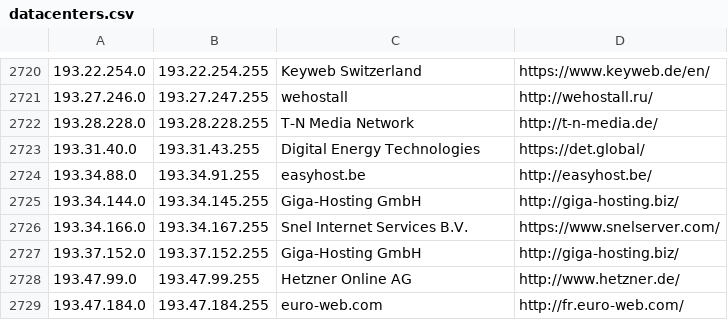
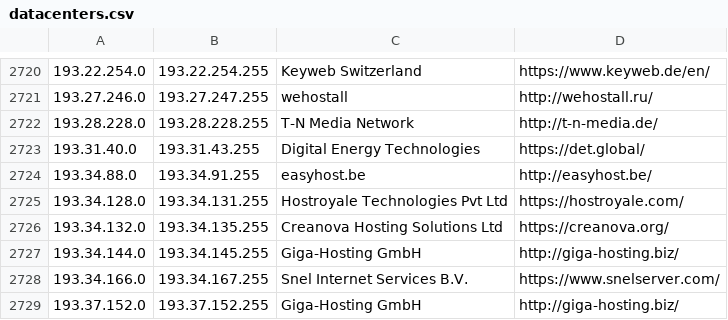
Before and after one commit to austintoot40/pokemon-showdown, a CSV file: config/datacenters.csv, drawn as a sheet; only a part is shown, gaps mark what is left out; the shorter side is filled out with more unchanged rows.

Commit message:
Add 2 datacenter ranges (#5879)

```diff
--- a/config/datacenters.csv
+++ b/config/datacenters.csv
@@ -2724,2 +2724,4 @@
 193.34.88.0,193.34.91.255,easyhost.be,http://easyhost.be/
+193.34.128.0,193.34.131.255,Hostroyale Technologies Pvt Ltd,https://hostroyale.com/
+193.34.132.0,193.34.135.255,Creanova Hosting Solutions Ltd,https://creanova.org/
 193.34.144.0,193.34.145.255,Giga-Hosting GmbH,http://giga-hosting.biz/
```
